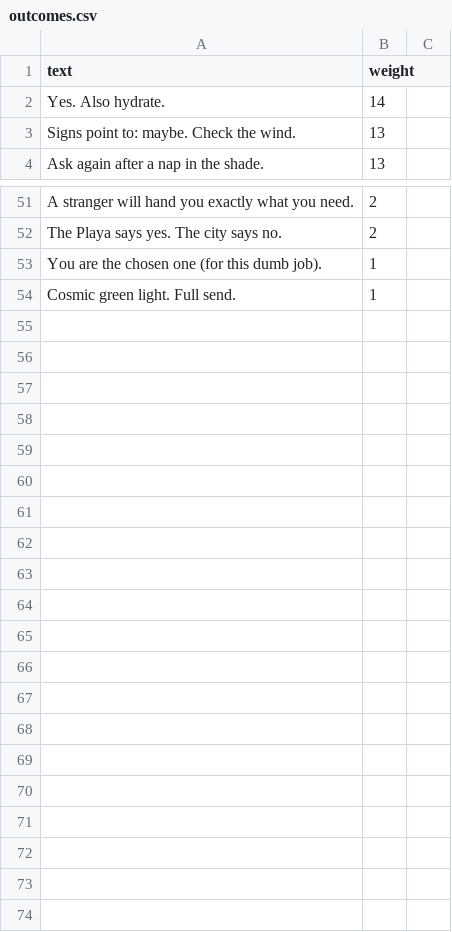
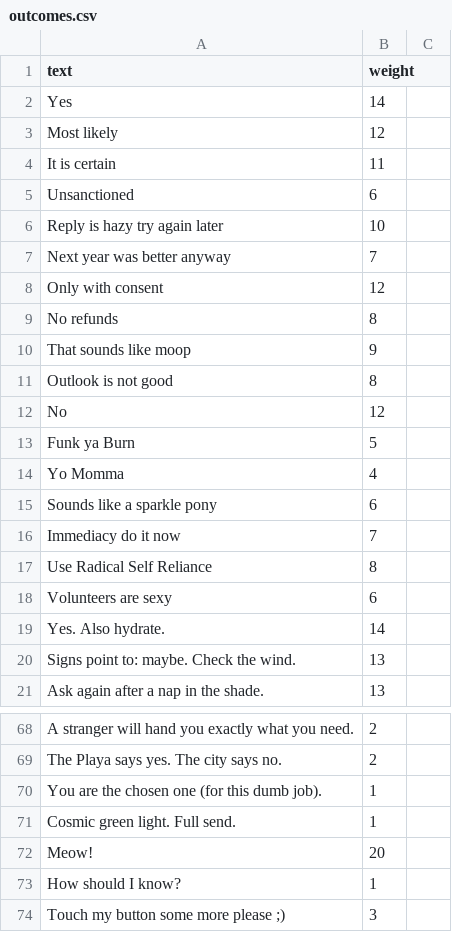
Before and after one commit to benczech212/pi_magic_8ball, a CSV file: outcomes.csv, drawn as a sheet; only a part is shown, gaps mark what is left out.

```diff
--- a/outcomes.csv
+++ b/outcomes.csv
@@ -1,2 +1,19 @@
 text,weight
+Yes,14
+Most likely,12
+It is certain,11
+Unsanctioned,6
+Reply is hazy try again later,10
+Next year was better anyway,7
+Only with consent,12
+No refunds,8
+That sounds like moop,9
+Outlook is not good,8
+No,12
+Funk ya Burn,5
+Yo Momma,4
+Sounds like a sparkle pony,6
+Immediacy do it now,7
+Use Radical Self Reliance,8
+Volunteers are sexy,6
 Yes. Also hydrate.,14
@@ -54 +71,4 @@ You are the chosen one (for this dumb job).,1
 Cosmic green light. Full send.,1
+Meow!, 20
+How should I know?, 1
+Touch my button some more please ;),3
```
Also changed, not shown: logs/interactions.csv, 10 other files.
